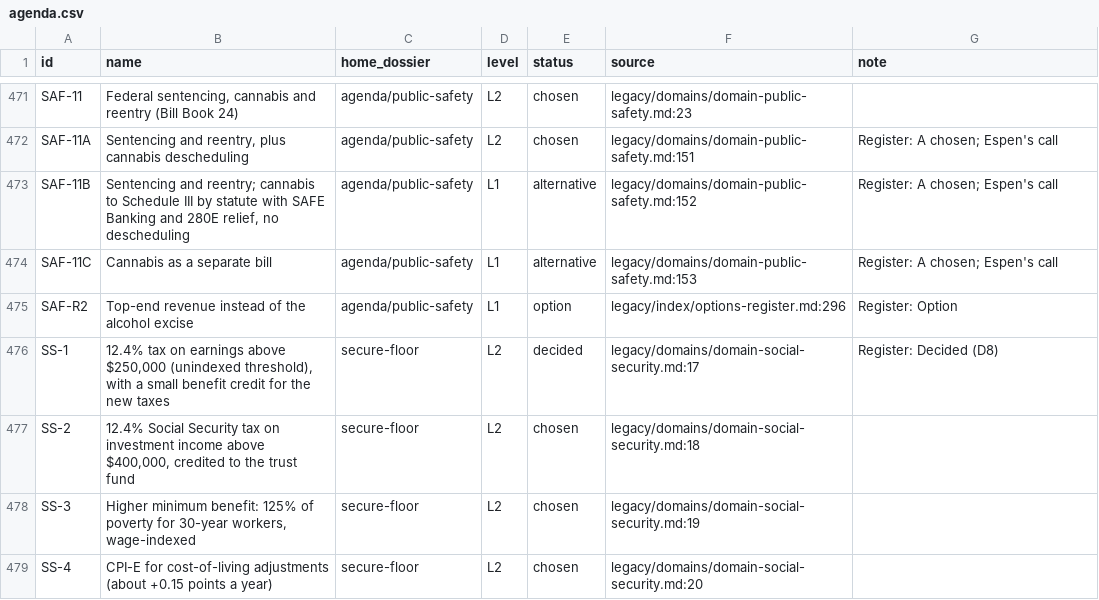
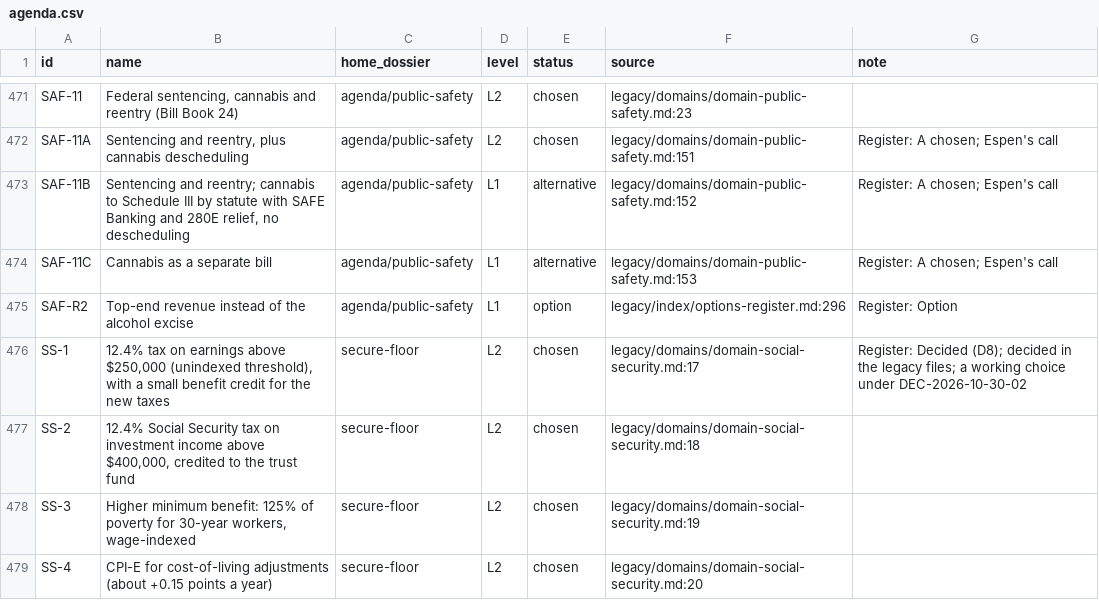
Before and after one commit to fm58cn6g4d-stack/project-2050, a CSV file: agenda/agenda.csv, drawn as a sheet; only a part is shown, gaps mark what is left out; the diff covers the shown part only.

```diff
--- a/agenda/agenda.csv
+++ b/agenda/agenda.csv
@@ -475,3 +475,3 @@ SAF-11C,Cannabis as a separate bill,agenda/public-safety,L1,alternative,legacy/d
 SAF-R2,Top-end revenue instead of the alcohol excise,agenda/public-safety,L1,option,legacy/index/options-register.md:296,Register: Option
-SS-1,"12.4% tax on earnings above $250,000 (unindexed threshold), with a small benefit credit for the new taxes",secure-floor,L2,decided,legacy/domains/domain-social-security.md:17,Register: Decided (D8)
+SS-1,"12.4% tax on earnings above $250,000 (unindexed threshold), with a small benefit credit for the new taxes",secure-floor,L2,chosen,legacy/domains/domain-social-security.md:17,Register: Decided (D8); decided in the legacy files; a working choice under DEC-2026-10-30-02
 SS-2,"12.4% Social Security tax on investment income above $400,000, credited to the trust fund",secure-floor,L2,chosen,legacy/domains/domain-social-security.md:18,
```
Also changed, not shown: 72 edited cells elsewhere in this file, 2 other files.
